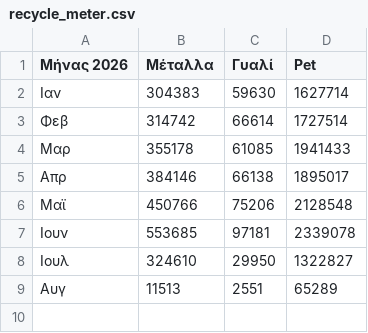
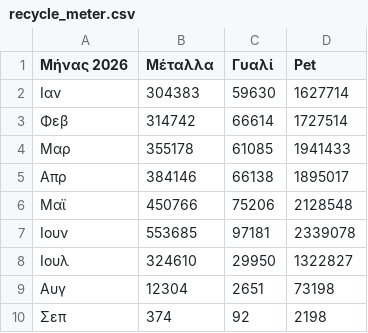
Before and after one commit to esdakweb/recycle_meter, a CSV file: recycle_meter.csv, drawn as a sheet.

Commit message:
Update recycle_meter.csv

```diff
--- a/recycle_meter.csv
+++ b/recycle_meter.csv
@@ -8,2 +8,3 @@
 Ιουλ,324610,29950,1322827
-Αυγ,11513,2551,65289
+Αυγ,12304,2651,73198
+Σεπ,374,92,2198
```
